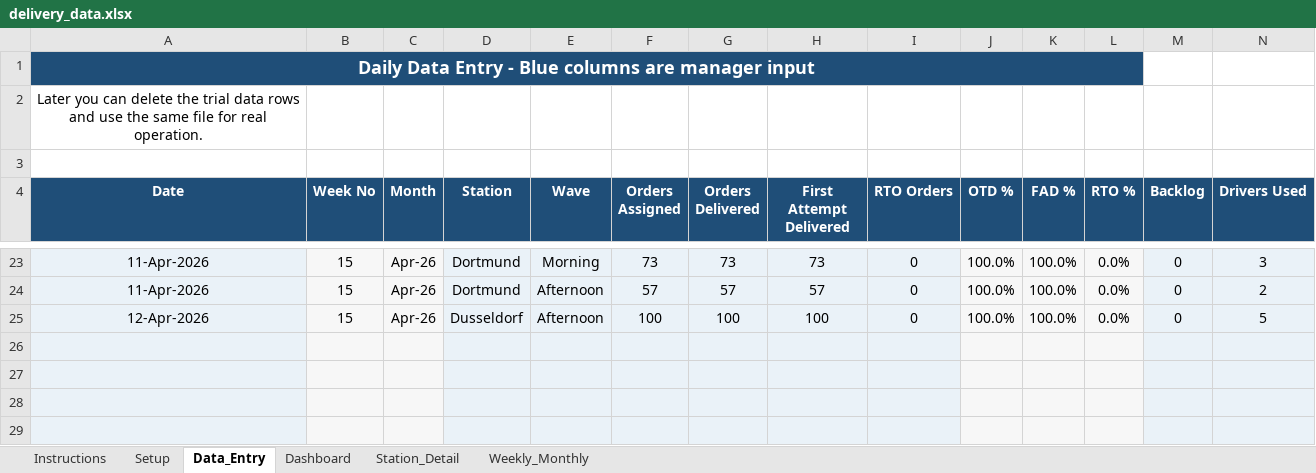
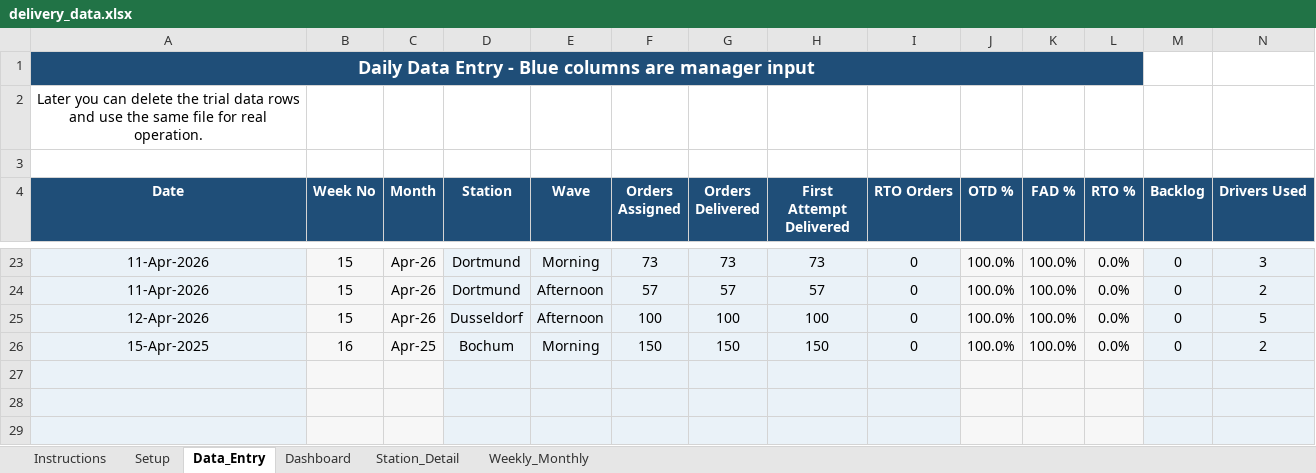
Before and after one commit to PraveenShivaramu/weekly_forecast, an Excel workbook: data/delivery_data.xlsx, sheet Data_Entry, drawn as a sheet; only a part is shown, gaps mark what is left out; values as stored, in another font and other column widths than the file's, no borders; rows hold the shown columns only; the diff names each change by its address in the sheet, - before the commit and + after, or states it on an @@ line.

Commit message:
Add Supabase data entry and database dashboard

```diff
--- a/data/delivery_data.xlsx (sheet Data_Entry)
+++ b/data/delivery_data.xlsx (sheet Data_Entry)
-row 26: (empty)
+row 26: 15-Apr-2025 | 16 | Apr-25 | Bochum | Morning | 150 | 150 | 150 | 0 | 100.0% | 100.0% | 0.0% | 0 | 2
```
Also changed, not shown: sheet Instructions, sheet Weekly_Monthly, 6 other files.
